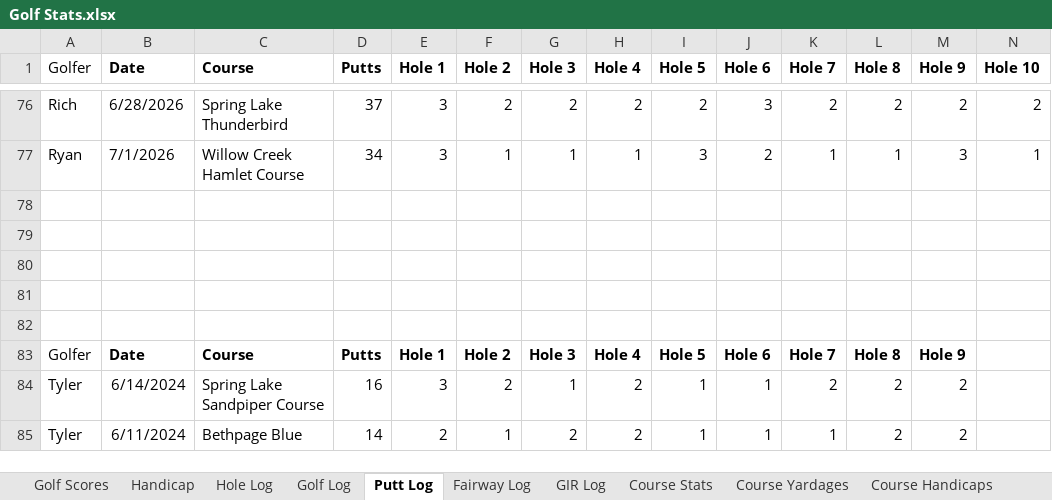
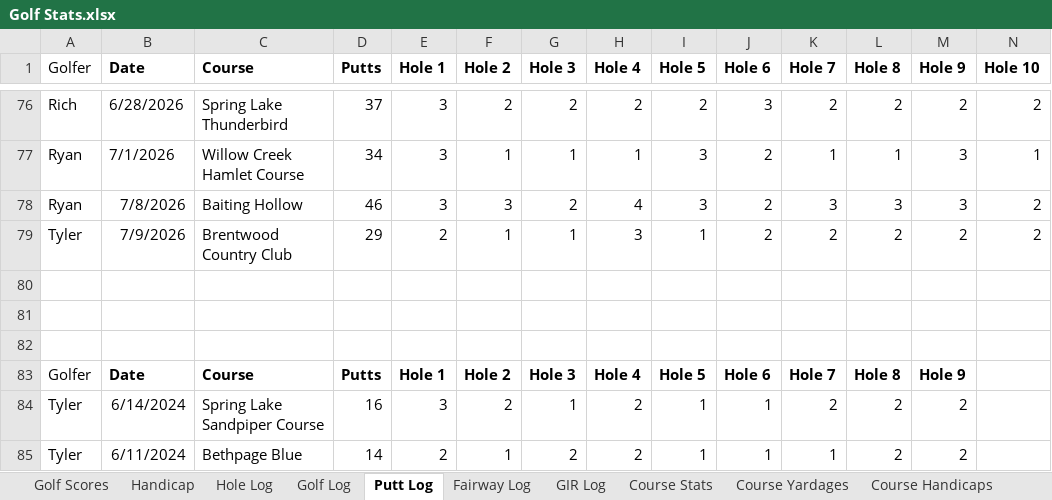
Before and after one commit to TylerGrossi/Golf-Stats, an Excel workbook: Golf Stats.xlsx, sheet Putt Log, drawn as a sheet; only a part is shown, gaps mark what is left out; values as stored, in another font and other column widths than the file's, no borders; table styles not drawn; rows hold the shown columns only; the diff names each change by its address in the sheet, - before the commit and + after, or states it on an @@ line.

Commit message:
Update golf analytics and data files with revised metrics and recommendations
- Adjusted cluster averages for Ryan and Tyler in the Golf Analytics notebook.
- Updated recommended club and distance ranges based on new analysis.
- Changed course name from "Bethpage Black" to "Baiting Hollow" in multiple instances.
- Refined recommendations for tee shots and approach strategies.
- Updated various Excel files including 'Golf Stats', 'club_ranges', 'club_selector', 'clustered_rounds', 'clutch_score_analysis', 'golf_recommendations', and 'strokes_gained_summary' with new data.

```diff
--- a/Golf Stats.xlsx (sheet Putt Log)
+++ b/Golf Stats.xlsx (sheet Putt Log)
-row 78: (empty)
+row 78: Ryan | 7/8/2026 | Baiting Hollow | 46 | 3 | 3 | 2 | 4 | 3 | 2 | 3 | 3 | 3 | 2
-row 79: (empty)
+row 79: Tyler | 7/9/2026 | Brentwood Country Club | 29 | 2 | 1 | 1 | 3 | 1 | 2 | 2 | 2 | 2 | 2
```
Also changed, not shown: sheet Hole Log, sheet Golf Log, sheet GIR Log, sheet Golf Scores, sheet Fairway Log, sheet Course Stats, 3 more sheets, club_ranges.xlsx, clustered_rounds.xlsx, 5 other files.
